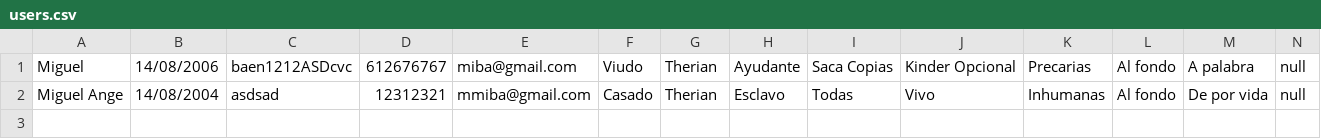
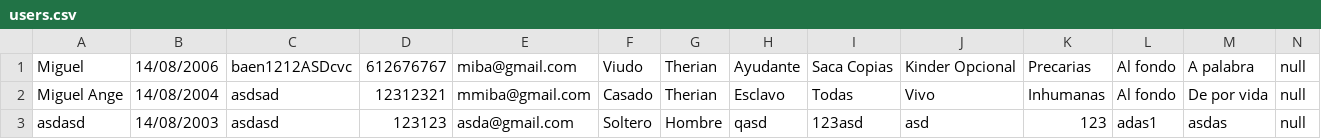
Before and after one commit to lyzef/RestauranteProyectoFinal, a CSV file: src/assets/files/users.csv, drawn as a sheet; only a part is shown; rows hold the shown columns only; the diff names each change by its address in the sheet, - before the commit and + after, or states it on an @@ line.

```diff
--- a/src/assets/files/users.csv
+++ b/src/assets/files/users.csv
+row 3: asdasd | 14/08/2003 | asdasd | 123123 | asda@gmail.com | Soltero | Hombre | qasd | 123asd | asd | 123 | adas1 | asdas | null
```
Also changed, not shown: 8 other files.
